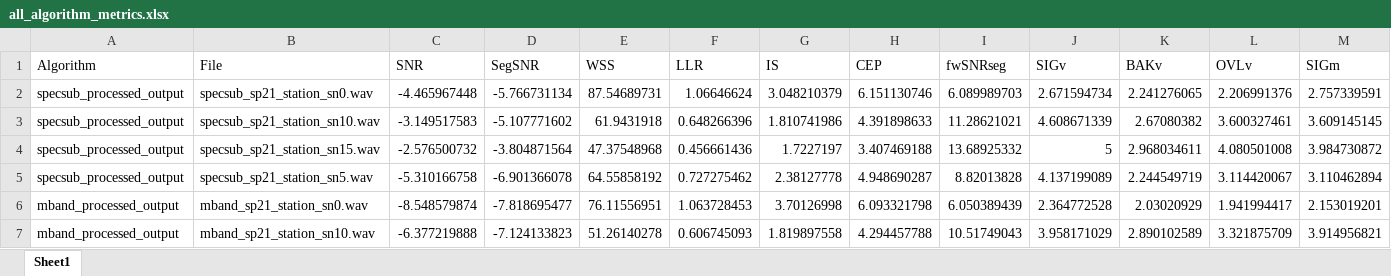
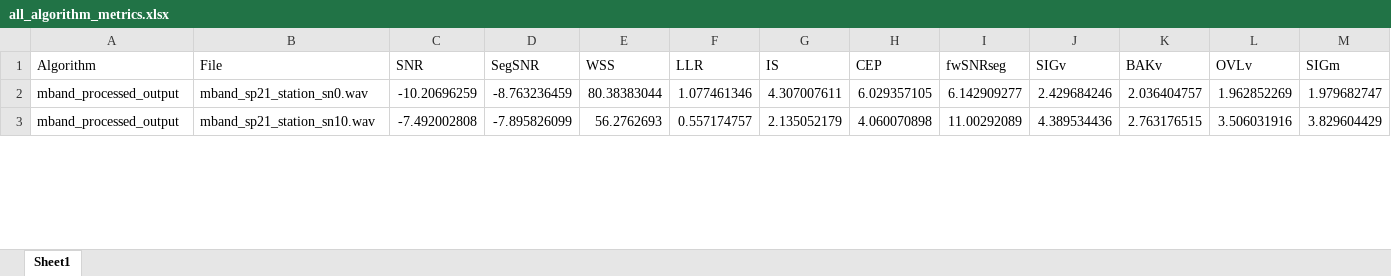
Before and after one commit to LibertyKapungu/PROJECT-25P85, an Excel workbook: Random/Matlab2025Files/SS/all_algorithm_metrics.xlsx, sheet Sheet1, drawn as a sheet; only a part is shown; values as stored, in another font and other column widths than the file's, no borders; removed rows and columns are numbered as before the commit, all else as after; rows hold the shown columns only; the diff covers the shown part only; the diff names each change by its address in the sheet, - before the commit and + after, or states it on an @@ line.

```diff
--- a/Random/Matlab2025Files/SS/all_algorithm_metrics.xlsx (sheet Sheet1)
+++ b/Random/Matlab2025Files/SS/all_algorithm_metrics.xlsx (sheet Sheet1)
-row 2: specsub_processed_output | specsub_sp21_station_sn0.wav | -4.465967448 | -5.766731134 | 87.54689731 | 1.06646624 | 3.048210379 | 6.151130746 | 6.089989703 | 2.671594734 | 2.241276065 | 2.206991376 | 2.757339591
-row 3: specsub_processed_output | specsub_sp21_station_sn10.wav | -3.149517583 | -5.107771602 | 61.9431918 | 0.648266396 | 1.810741986 | 4.391898633 | 11.28621021 | 4.608671339 | 2.67080382 | 3.600327461 | 3.609145145
-row 4: specsub_processed_output | specsub_sp21_station_sn15.wav | -2.576500732 | -3.804871564 | 47.37548968 | 0.456661436 | 1.7227197 | 3.407469188 | 13.68925332 | 5 | 2.968034611 | 4.080501008 | 3.984730872
-row 5: specsub_processed_output | specsub_sp21_station_sn5.wav | -5.310166758 | -6.901366078 | 64.55858192 | 0.727275462 | 2.38127778 | 4.948690287 | 8.82013828 | 4.137199089 | 2.244549719 | 3.114420067 | 3.110462894
-C2 (SNR): -8.548579874
+C2 (SNR): -10.20696259
-D2 (SegSNR): -7.818695477
+D2 (SegSNR): -8.763236459
-E2 (WSS): 76.11556951
+E2 (WSS): 80.38383044
-F2 (LLR): 1.063728453
+F2 (LLR): 1.077461346
-G2 (IS): 3.70126998
+G2 (IS): 4.307007611
-H2 (CEP): 6.093321798
+H2 (CEP): 6.029357105
-I2 (fwSNRseg): 6.050389439
+I2 (fwSNRseg): 6.142909277
-J2 (SIGv): 2.364772528
+J2 (SIGv): 2.429684246
-K2 (BAKv): 2.03020929
+K2 (BAKv): 2.036404757
-L2 (OVLv): 1.941994417
+L2 (OVLv): 1.962852269
-M2 (SIGm): 2.153019201
+M2 (SIGm): 1.979682747
-C3 (SNR): -6.377219888
+C3 (SNR): -7.492002808
-D3 (SegSNR): -7.124133823
+D3 (SegSNR): -7.895826099
-E3 (WSS): 51.26140278
+E3 (WSS): 56.2762693
-F3 (LLR): 0.606745093
+F3 (LLR): 0.557174757
-G3 (IS): 1.819897558
+G3 (IS): 2.135052179
-H3 (CEP): 4.294457788
+H3 (CEP): 4.060070898
-I3 (fwSNRseg): 10.51749043
+I3 (fwSNRseg): 11.00292089
-J3 (SIGv): 3.958171029
+J3 (SIGv): 4.389534436
-K3 (BAKv): 2.890102589
+K3 (BAKv): 2.763176515
-L3 (OVLv): 3.321875709
+L3 (OVLv): 3.506031916
-M3 (SIGm): 3.914956821
+M3 (SIGm): 3.829604429
```
Also changed, not shown: 4 added rows, 4 removed rows and 66 edited cells elsewhere in this sheet, 42 other files.
